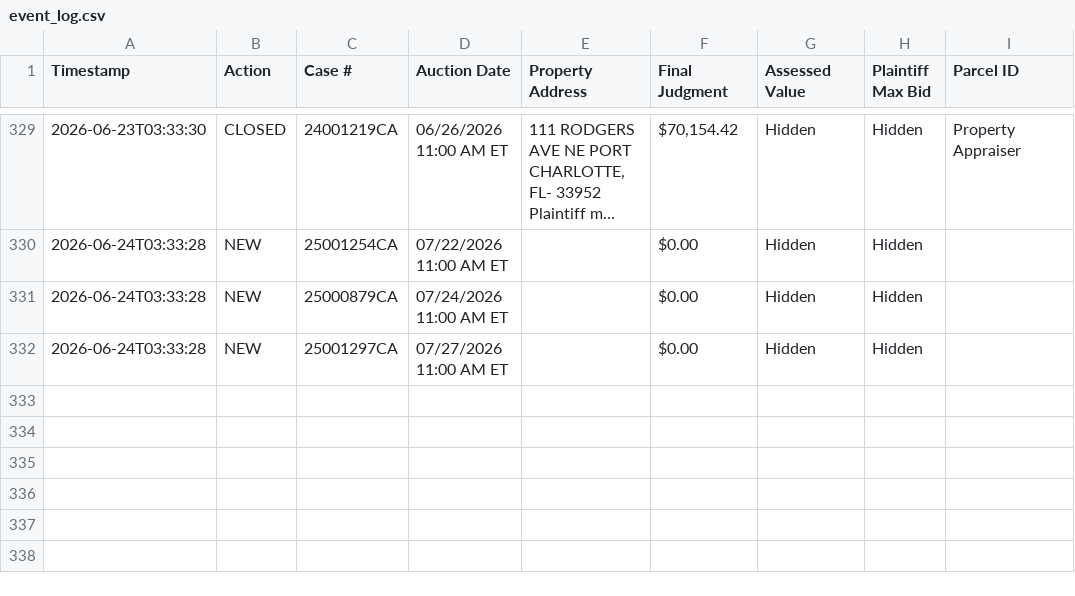
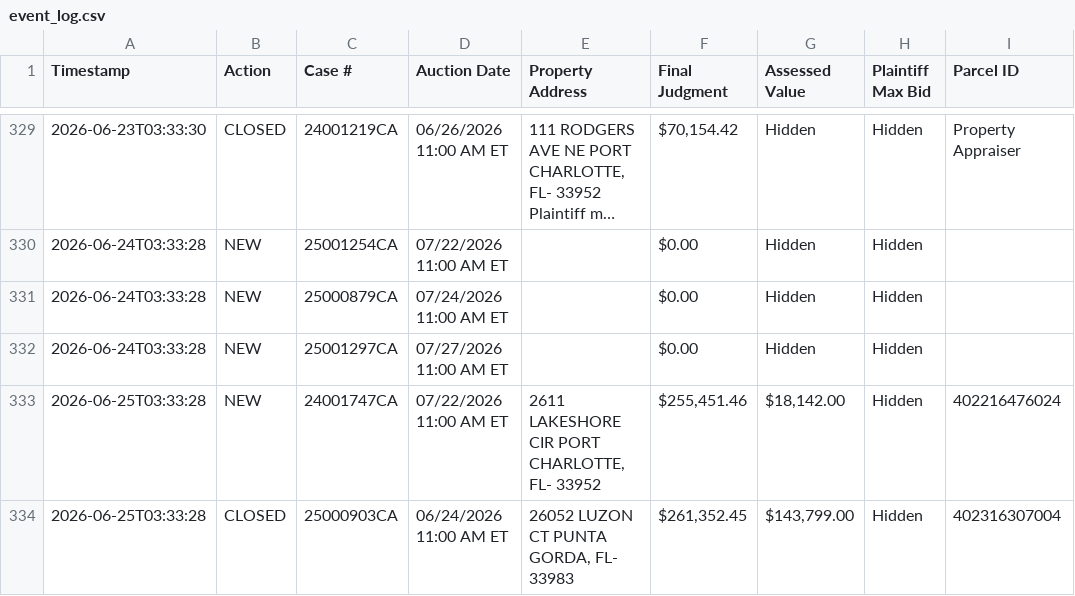
Before and after one commit to figlesias7/realforeclose-charlotte, a CSV file: data/event_log.csv, drawn as a sheet; only a part is shown, gaps mark what is left out; long unchanged cells end in …; the diff names each change by its address in the sheet, - before the commit and + after, or states it on an @@ line.

```diff
--- a/data/event_log.csv
+++ b/data/event_log.csv
+row 333: 2026-06-25T03:33:28 | NEW | 24001747CA | 07/22/2026 11:00 AM ET | 2611 LAKESHORE CIR PORT CHARLOTTE, FL- 33952 | $255,451.46 | $18,142.00 | Hidden | 402216476024
+row 334: 2026-06-25T03:33:28 | CLOSED | 25000903CA | 06/24/2026 11:00 AM ET | 26052 LUZON CT PUNTA GORDA, FL- 33983 | $261,352.45 | $143,799.00 | Hidden | 402316307004
```
Also changed, not shown: 3 other files.
